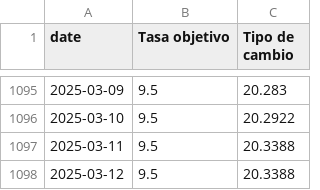
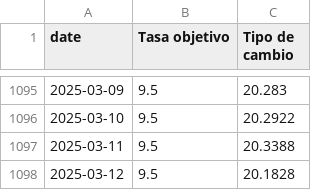
Before and after one commit to Economia-UP/skope, a CSV file: data/mc_policy_mxnusd.csv, drawn as a sheet; only a part is shown, gaps mark what is left out.

```diff
--- a/data/mc_policy_mxnusd.csv
+++ b/data/mc_policy_mxnusd.csv
@@ -1097,2 +1097,2 @@
 2025-03-11,9.5,20.3388
-2025-03-12,9.5,20.3388
+2025-03-12,9.5,20.1828
```
Also changed, not shown: data/mc_mxnusd_5y.csv, data/mc_mxnusd_month.csv.
